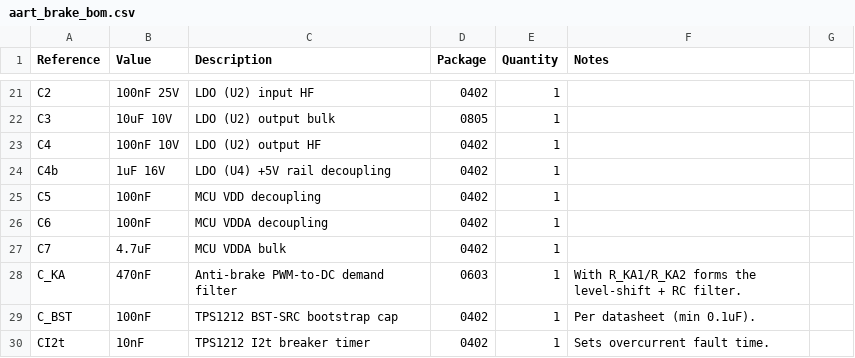
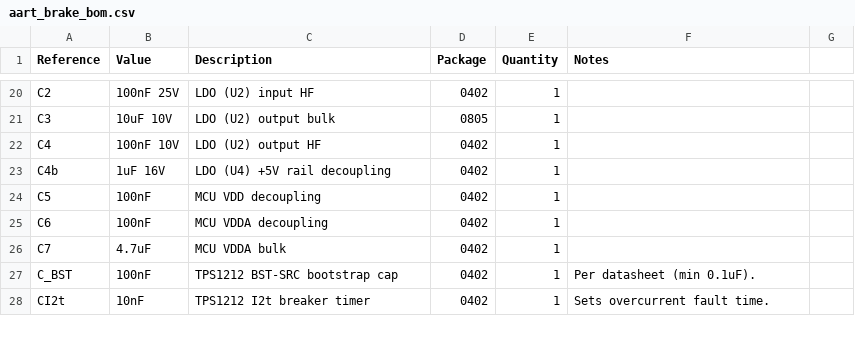
Before and after one commit to aartech-dev/pot-stm-braking, a CSV file: aart-brake-kicad-h/aart_brake_bom.csv, drawn as a sheet; only a part is shown, gaps mark what is left out; removed rows and columns are numbered as before the commit, all else as after; the diff covers the shown part only; the diff names each change by its address in the sheet, - before the commit and + after, or states it on an @@ line.

```diff
--- a/aart-brake-kicad-h/aart_brake_bom.csv
+++ b/aart-brake-kicad-h/aart_brake_bom.csv
-row 28: C_KA | 470nF | Anti-brake PWM-to-DC demand filter | 0603 | 1 | With R_KA1/R_KA2 forms the level-shift + RC filter.
```
Also changed, not shown: 4 added rows, 1 removed row and 21 edited cells elsewhere in this file, 31 other files.
